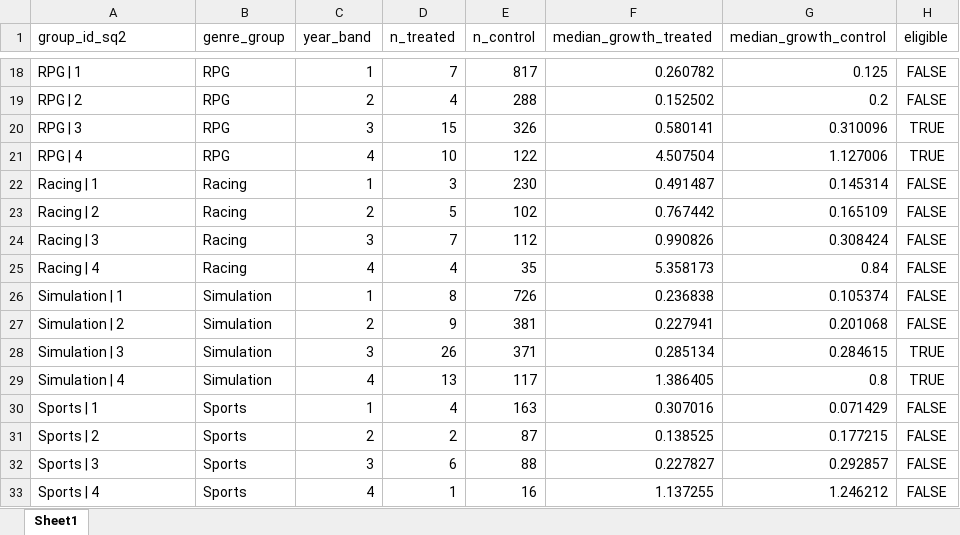
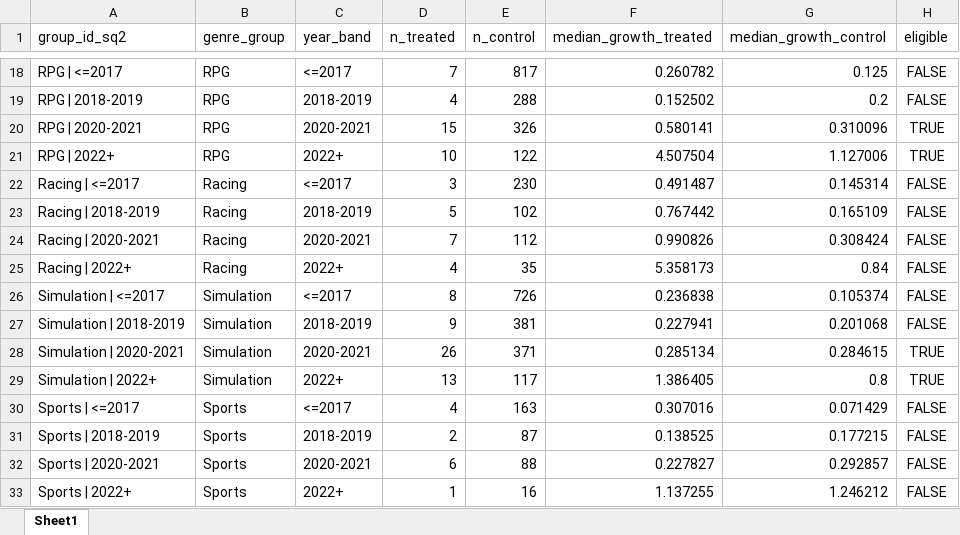
Before and after one commit to theonlypgk/data2010-steam-chinese, an Excel workbook: data/processed/xlsx/pcd_sq2_groups.xlsx, sheet Sheet1, drawn as a sheet; only a part is shown, gaps mark what is left out; values as stored, in another font and other column widths than the file's, no borders; the diff covers the shown part only; the diff names each change by its address in the sheet, - before the commit and + after, or states it on an @@ line.

```diff
--- a/data/processed/xlsx/pcd_sq2_groups.xlsx (sheet Sheet1)
+++ b/data/processed/xlsx/pcd_sq2_groups.xlsx (sheet Sheet1)
-A18 (group_id_sq2): RPG | 1
+A18 (group_id_sq2): RPG | <=2017
-C18 (year_band): 1
+C18 (year_band): <=2017
-A19 (group_id_sq2): RPG | 2
+A19 (group_id_sq2): RPG | 2018-2019
-C19 (year_band): 2
+C19 (year_band): 2018-2019
-A20 (group_id_sq2): RPG | 3
+A20 (group_id_sq2): RPG | 2020-2021
-C20 (year_band): 3
+C20 (year_band): 2020-2021
-A21 (group_id_sq2): RPG | 4
+A21 (group_id_sq2): RPG | 2022+
-C21 (year_band): 4
+C21 (year_band): 2022+
-A22 (group_id_sq2): Racing | 1
+A22 (group_id_sq2): Racing | <=2017
-C22 (year_band): 1
+C22 (year_band): <=2017
-A23 (group_id_sq2): Racing | 2
+A23 (group_id_sq2): Racing | 2018-2019
-C23 (year_band): 2
+C23 (year_band): 2018-2019
-A24 (group_id_sq2): Racing | 3
+A24 (group_id_sq2): Racing | 2020-2021
-C24 (year_band): 3
+C24 (year_band): 2020-2021
-A25 (group_id_sq2): Racing | 4
+A25 (group_id_sq2): Racing | 2022+
-C25 (year_band): 4
+C25 (year_band): 2022+
-A26 (group_id_sq2): Simulation | 1
+A26 (group_id_sq2): Simulation | <=2017
-C26 (year_band): 1
+C26 (year_band): <=2017
-A27 (group_id_sq2): Simulation | 2
+A27 (group_id_sq2): Simulation | 2018-2019
-C27 (year_band): 2
+C27 (year_band): 2018-2019
-A28 (group_id_sq2): Simulation | 3
+A28 (group_id_sq2): Simulation | 2020-2021
-C28 (year_band): 3
+C28 (year_band): 2020-2021
-A29 (group_id_sq2): Simulation | 4
+A29 (group_id_sq2): Simulation | 2022+
-C29 (year_band): 4
+C29 (year_band): 2022+
-A30 (group_id_sq2): Sports | 1
+A30 (group_id_sq2): Sports | <=2017
-C30 (year_band): 1
+C30 (year_band): <=2017
-A31 (group_id_sq2): Sports | 2
+A31 (group_id_sq2): Sports | 2018-2019
-C31 (year_band): 2
+C31 (year_band): 2018-2019
-A32 (group_id_sq2): Sports | 3
+A32 (group_id_sq2): Sports | 2020-2021
-C32 (year_band): 3
+C32 (year_band): 2020-2021
-A33 (group_id_sq2): Sports | 4
+A33 (group_id_sq2): Sports | 2022+
-C33 (year_band): 4
+C33 (year_band): 2022+
```
Also changed, not shown: 40 edited cells elsewhere in this sheet, data/processed/xlsx/pcd_sq1_groups.xlsx, 6 other files.
